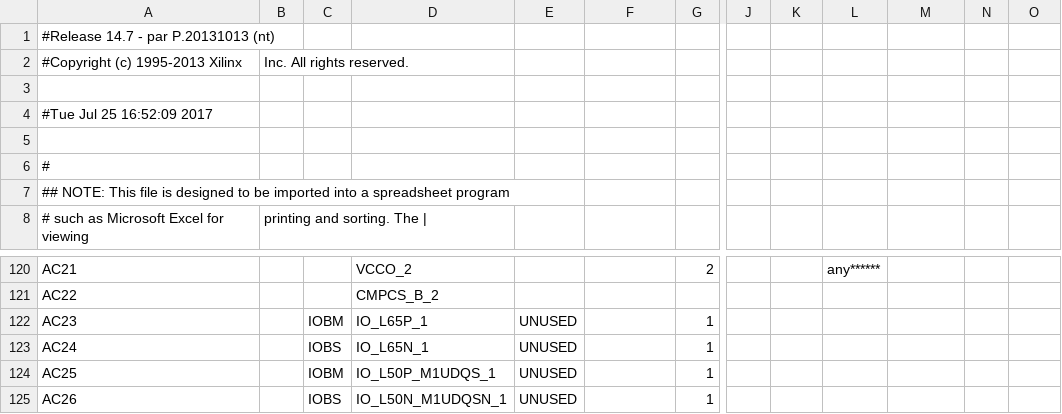
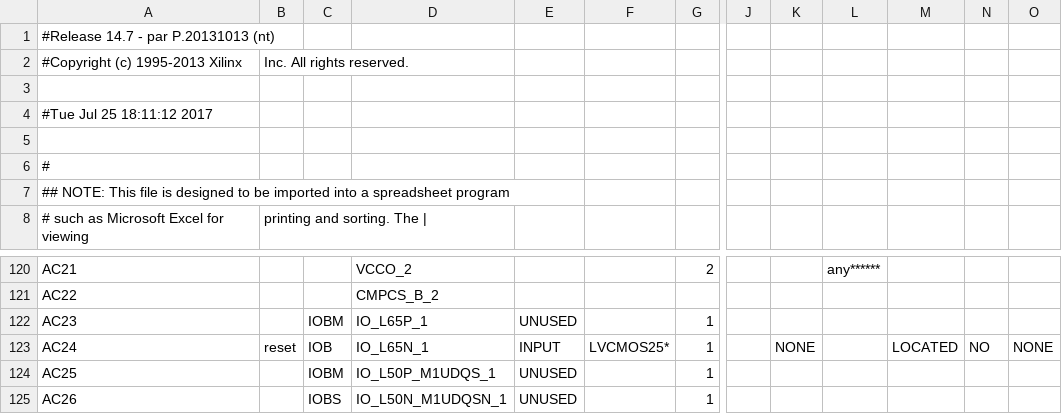
Before and after one commit to johannes5117/ConwayVHDL-Spartan6, a CSV file: gesamt_pad.csv, drawn as a sheet; only a part is shown, gaps mark what is left out; the diff names each change by its address in the sheet, - before the commit and + after, or states it on an @@ line.

Commit message:
Reset Function added

```diff
--- a/gesamt_pad.csv
+++ b/gesamt_pad.csv
-A4: #Tue Jul 25 16:52:09 2017
+A4: #Tue Jul 25 18:11:12 2017
-B123: (empty)
+B123: reset
-C123: IOBS
+C123: IOB
-E123: UNUSED
+E123: INPUT
-F123: (empty)
+F123: LVCMOS25*
-K123: (empty)
+K123: NONE
-M123: (empty)
+M123: LOCATED
-N123: (empty)
+N123: NO
-O123: (empty)
+O123: NONE
```
Also changed, not shown: 34 other files.
